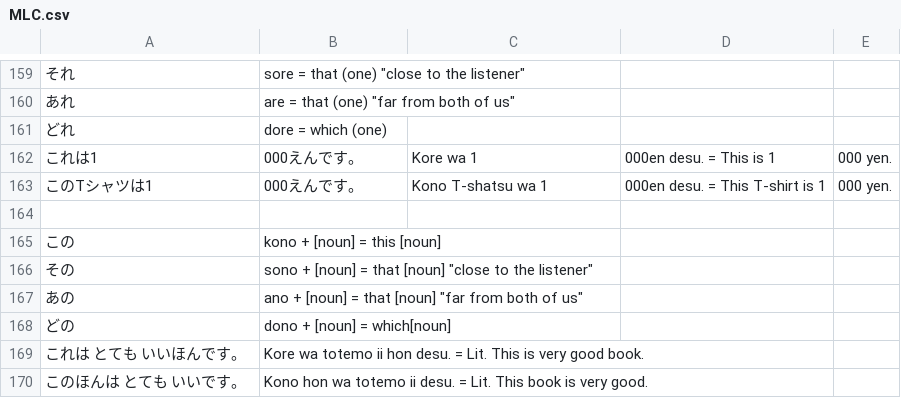
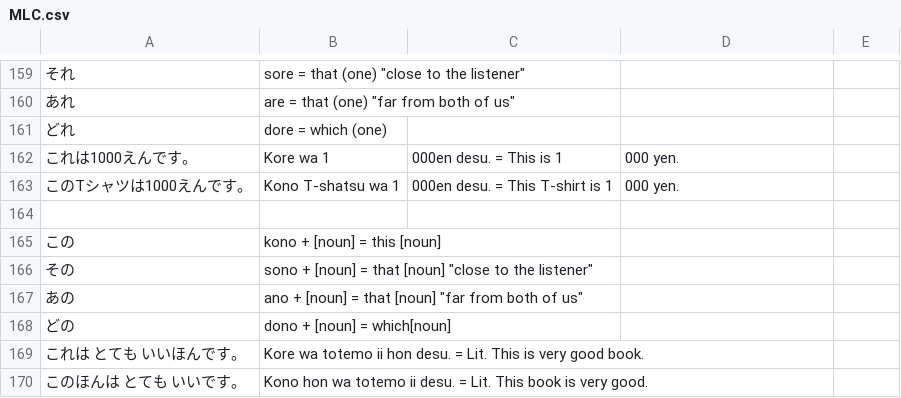
Before and after one commit to lzy060/lzy060.github.io, a CSV file: MLC.csv, drawn as a sheet; only a part is shown, gaps mark what is left out.

Commit message:
Update MLC.csv

```diff
--- a/MLC.csv
+++ b/MLC.csv
@@ -161,4 +161,4 @@
 どれ,　dore　= which (one)
-これは1,000えんです。,Kore wa 1,000en desu. = This is 1,000 yen.
-このTシャツは1,000えんです。,Kono T-shatsu wa 1,000en desu. = This T-shirt is 1,000 yen.
+これは1000えんです。,Kore wa 1,000en desu. = This is 1,000 yen.
+このTシャツは1000えんです。,Kono T-shatsu wa 1,000en desu. = This T-shirt is 1,000 yen.
 
```
